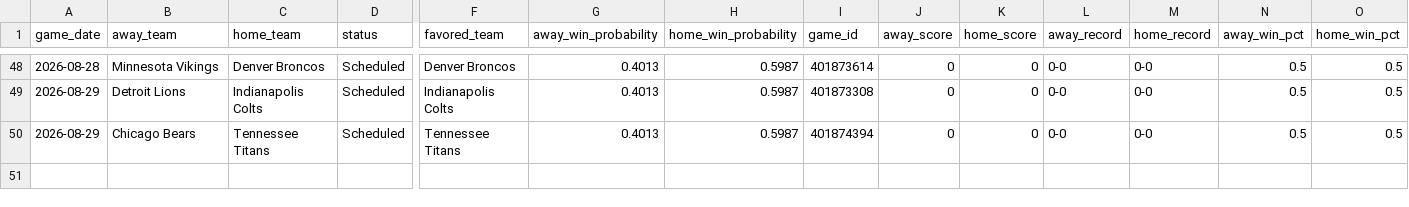
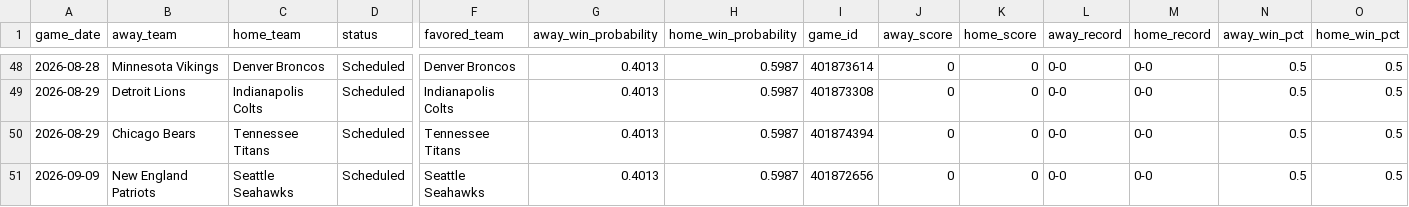
Before and after one commit to mfradkin2/mlb-predictions, a CSV file: nfl_2026_schedule_enriched.csv, drawn as a sheet; only a part is shown, gaps mark what is left out; rows hold the shown columns only; the diff names each change by its address in the sheet, - before the commit and + after, or states it on an @@ line.

```diff
--- a/nfl_2026_schedule_enriched.csv
+++ b/nfl_2026_schedule_enriched.csv
+row 51: 2026-09-09 | New England Patriots | Seattle Seahawks | Scheduled | Seattle Seahawks | 0.4013 | 0.5987 | 401872656 | 0 | 0 | 0-0 | 0-0 | 0.5 | 0.5
```
Also changed, not shown: mlb_predictions.csv, nba_2026_schedule_enriched.csv, 4 other files.
